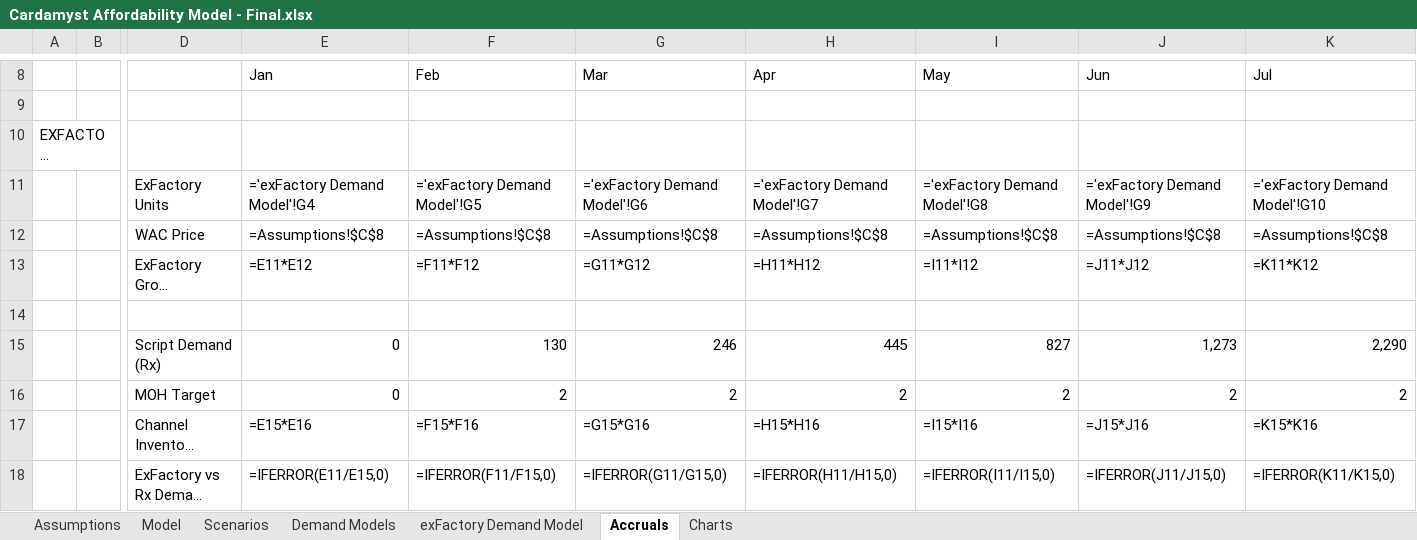
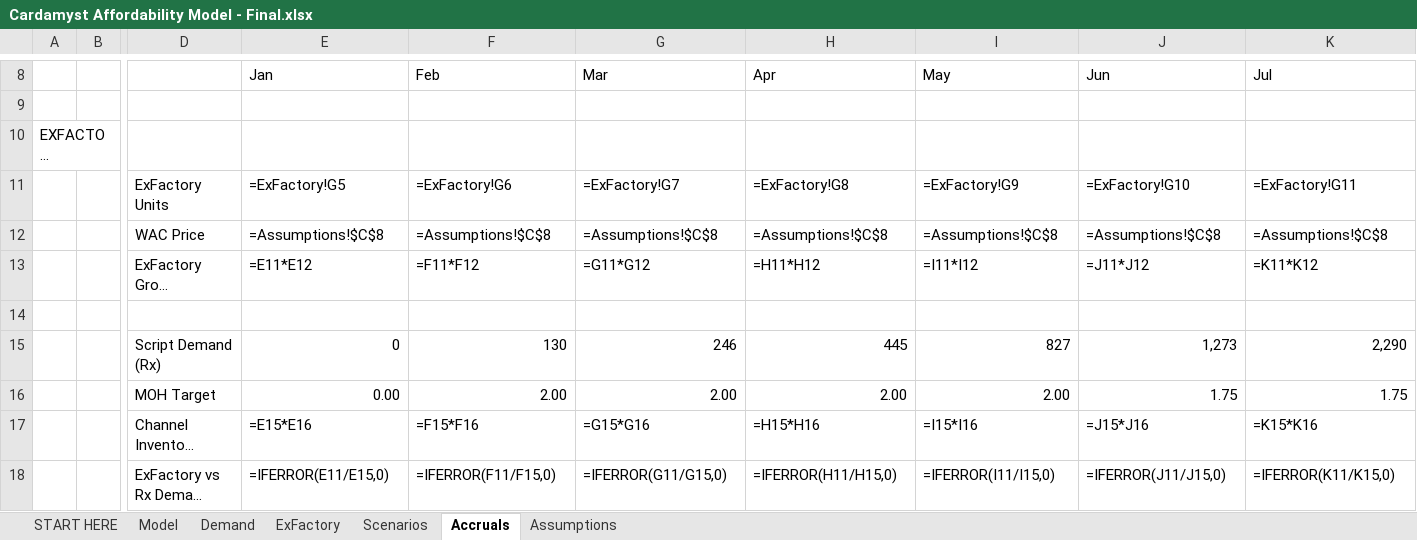
Before and after one commit to jferrante22/Cardamyst, an Excel workbook: Cardamyst Affordability Model - Final.xlsx, sheet Accruals, drawn as a sheet; only a part is shown, gaps mark what is left out; long unchanged cells end in …; values as stored, in another font and other column widths than the file's, no cell formats; formulas without a stored value are shown as written; charts and pictures not drawn; removed rows and columns are numbered as before the commit, all else as after; rows hold the shown columns only; the diff names each change by its address in the sheet, - before the commit and + after, or states it on an @@ line.

```diff
--- a/Cardamyst Affordability Model - Final.xlsx (sheet Accruals)
+++ b/Cardamyst Affordability Model - Final.xlsx (sheet Accruals)
-sheet tab: Demand Models
-sheet tab: exFactory Demand Model
-sheet tab: Charts
+sheet tab: START HERE
+sheet tab: Demand
+sheet tab: ExFactory
@@ sheet tab order changed: START HERE | Model | Demand | ExFactory | Scenarios | Accruals | Assumptions @@
-row 11:  |  | ExFactory Units | ='exFactory Demand Model'!G4 | ='exFactory Demand Model'!G5 | ='exFactory Demand Model'!G6 | ='exFactory Demand Model'!G7 | ='exFactory Demand Model'!G8 | ='exFactory Demand Model'!G9 | ='exFactory Demand Model'!G10
+row 11:  |  | ExFactory Units | =ExFactory!G5 | =ExFactory!G6 | =ExFactory!G7 | =ExFactory!G8 | =ExFactory!G9 | =ExFactory!G10 | =ExFactory!G11
-row 16:  |  | MOH Target | 0 | 2 | 2 | 2 | 2 | 2 | 2
+row 16:  |  | MOH Target | 0.00 | 2.00 | 2.00 | 2.00 | 2.00 | 1.75 | 1.75
```
Also changed, not shown: sheet Model, sheet Scenarios, sheet Assumptions, cell formats, charts or pictures.
